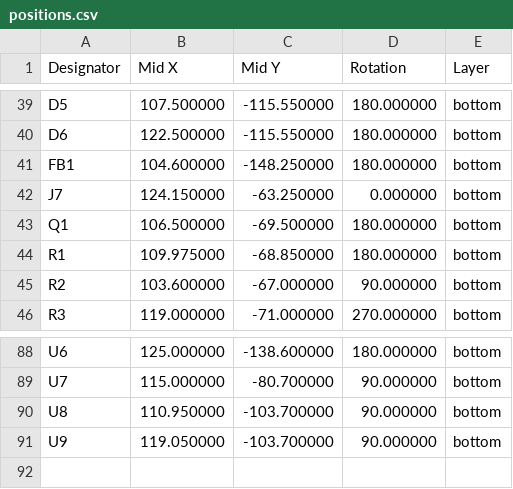
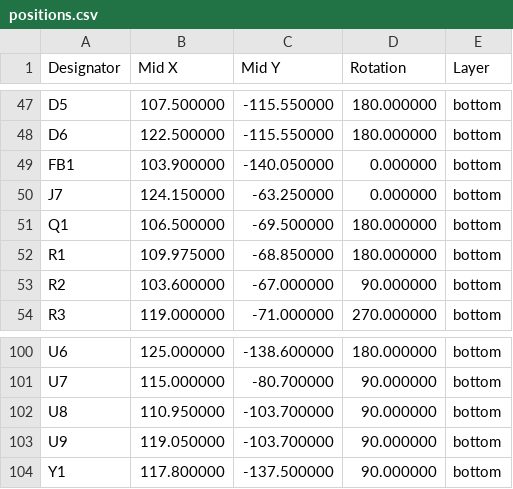
Before and after one commit to bread-modular/big-modular, a CSV file: modules/32bit/jlcpcb/assembly/positions.csv, drawn as a sheet; only a part is shown, gaps mark what is left out; the diff covers the shown part only.

```diff
--- a/modules/32bit/jlcpcb/assembly/positions.csv
+++ b/modules/32bit/jlcpcb/assembly/positions.csv
@@ -40,3 +48,3 @@ D5,107.500000,-115.550000,180.000000,bottom
 D6,122.500000,-115.550000,180.000000,bottom
-FB1,104.600000,-148.250000,180.000000,bottom
+FB1,103.900000,-140.050000,0.000000,bottom
 J7,124.150000,-63.250000,0.000000,bottom
@@ -91 +103,2 @@ U8,110.950000,-103.700000,90.000000,bottom
 U9,119.050000,-103.700000,90.000000,bottom
+Y1,117.800000,-137.500000,90.000000,bottom
```
Also changed, not shown: 12 added rows and 17 edited cells elsewhere in this file, modules/32bit/jlcpcb/assembly/bom.csv, modules/32bit/jlcpcb/carrier/bom.csv, 44 other files.
